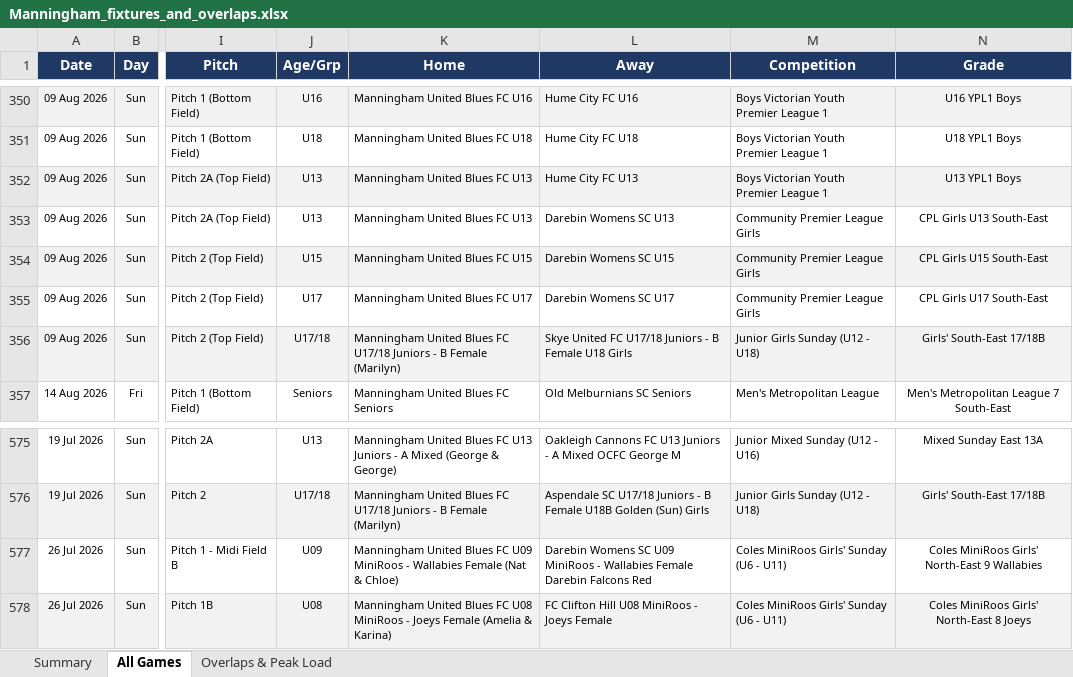
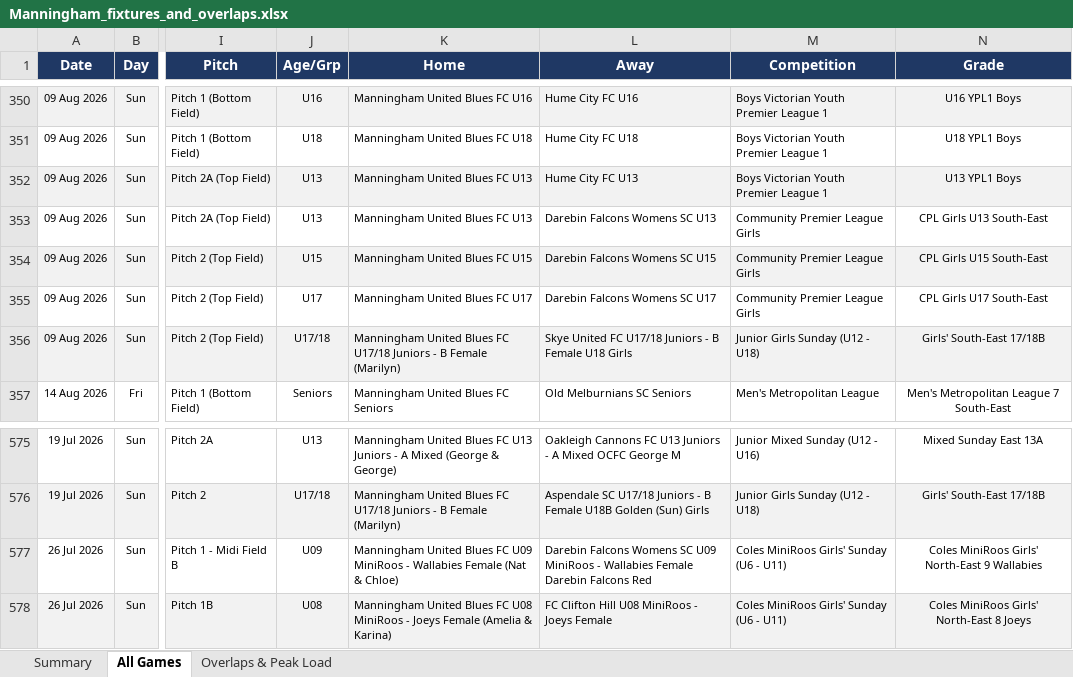
Before and after one commit to vmontuoro/MUFC, an Excel workbook: Manningham_fixtures_and_overlaps.xlsx, sheet All Games, drawn as a sheet; only a part is shown, gaps mark what is left out; values as stored, in another font and other column widths than the file's, no borders; the diff names each change by its address in the sheet, - before the commit and + after, or states it on an @@ line.

```diff
--- a/Manningham_fixtures_and_overlaps.xlsx (sheet All Games)
+++ b/Manningham_fixtures_and_overlaps.xlsx (sheet All Games)
-L353 (Away): Darebin Womens SC U13
+L353 (Away): Darebin Falcons Womens SC U13
-L354 (Away): Darebin Womens SC U15
+L354 (Away): Darebin Falcons Womens SC U15
-L355 (Away): Darebin Womens SC U17
+L355 (Away): Darebin Falcons Womens SC U17
-L577 (Away): Darebin Womens SC…
+L577 (Away): Darebin Falcons Womens SC…
```
Also changed, not shown: sheet Summary, 5 other files.
